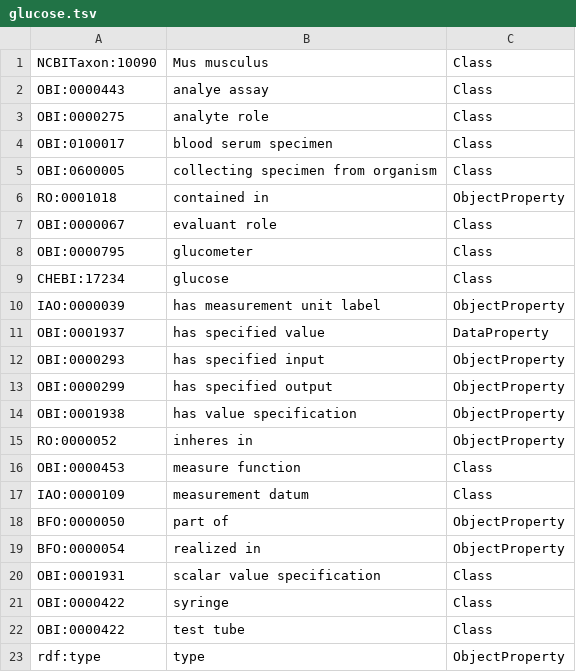
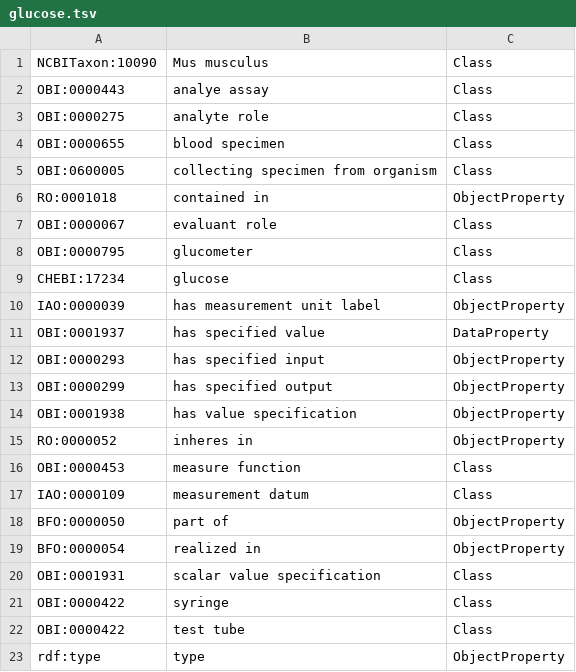
Before and after one commit to jamesaoverton/obi-experiment, a TSV file: glucose.tsv, drawn as a sheet.

Commit message:
Use 'blood specimen', fixes #1

```diff
--- a/glucose.tsv
+++ b/glucose.tsv
@@ -3,3 +3,3 @@ OBI:0000443	analye assay	Class
 OBI:0000275	analyte role	Class
-OBI:0100017	blood serum specimen	Class
+OBI:0000655	blood specimen	Class
 OBI:0600005	collecting specimen from organism	Class
```
Also changed, not shown: 2 other files.
